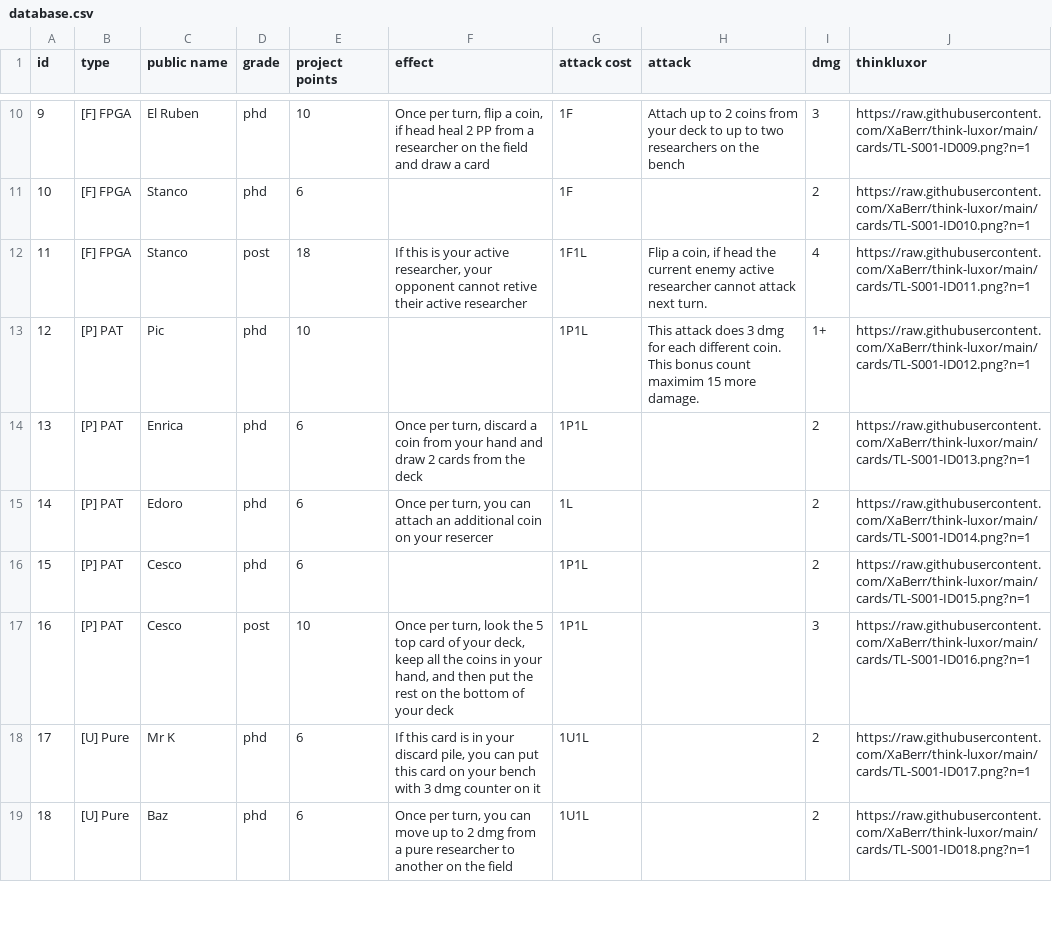
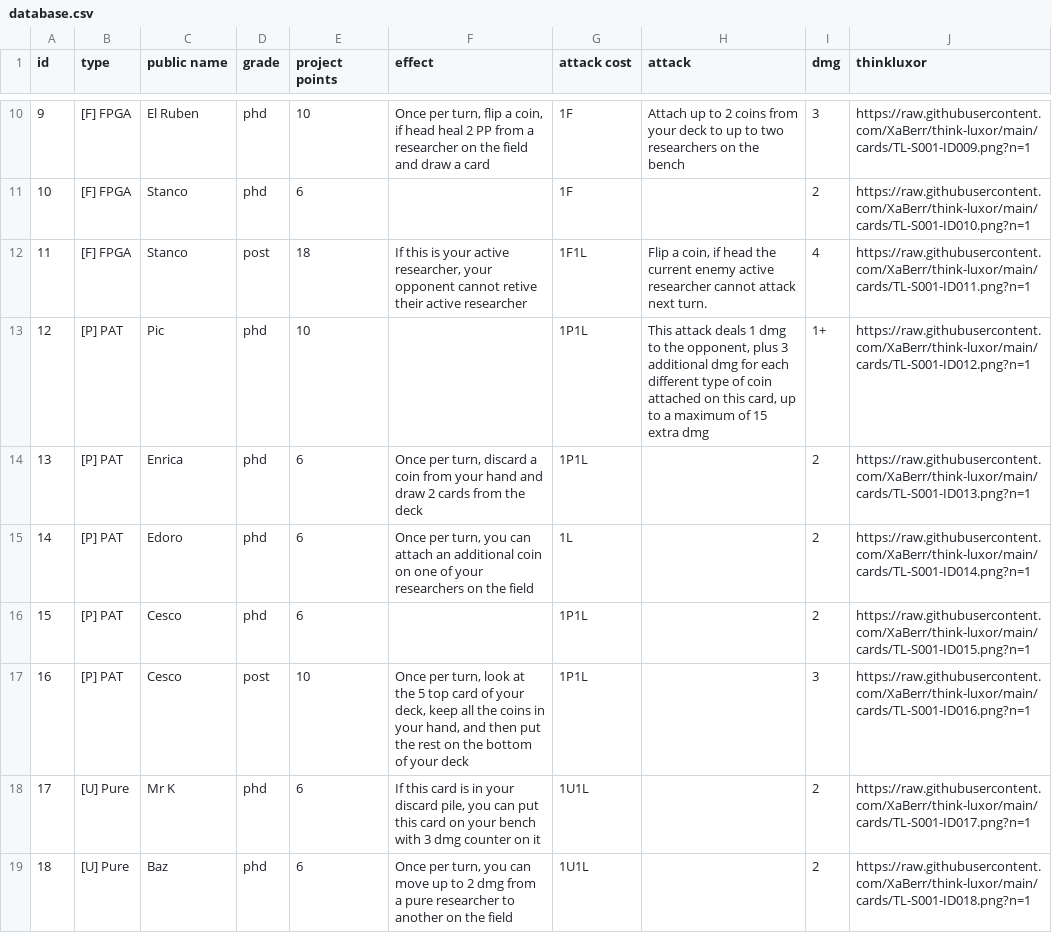
Before and after one commit to XaBerr/think-luxor, a CSV file: database.csv, drawn as a sheet; only a part is shown, gaps mark what is left out; the diff covers the shown part only.

Commit message:
Improved english of cards

```diff
--- a/database.csv
+++ b/database.csv
@@ -12,7 +12,7 @@ id,type,public name,grade,project points,effect,attack cost,attack,dmg,thinkluxo
 11,[F] FPGA,Stanco,post,18,"If this is your active researcher, your opponent cannot retive their active researcher",1F1L,"Flip a coin, if head the current enemy active researcher cannot attack next turn.",4,https://raw.githubusercontent.com/XaBerr/think-luxor/main/cards/TL-S001-ID011.png?n=1
-12,[P] PAT,Pic,phd,10,,1P1L,This attack does 3 dmg for each different coin. This bonus count maximim 15 more damage.,1+,https://raw.githubusercontent.com/XaBerr/think-luxor/main/cards/TL-S001-ID012.png?n=1
+12,[P] PAT,Pic,phd,10,,1P1L,"This attack deals 1 dmg to the opponent, plus 3 additional dmg for each different type of coin attached on this card, up to a maximum of 15 extra dmg",1+,https://raw.githubusercontent.com/XaBerr/think-luxor/main/cards/TL-S001-ID012.png?n=1
 13,[P] PAT,Enrica,phd,6,"Once per turn, discard a coin from your hand and draw 2 cards from the deck",1P1L,,2,https://raw.githubusercontent.com/XaBerr/think-luxor/main/cards/TL-S001-ID013.png?n=1
-14,[P] PAT,Edoro,phd,6,"Once per turn, you can attach an additional coin on your resercer",1L,,2,https://raw.githubusercontent.com/XaBerr/think-luxor/main/cards/TL-S001-ID014.png?n=1
+14,[P] PAT,Edoro,phd,6,"Once per turn, you can attach an additional coin on one of your researchers on the field",1L,,2,https://raw.githubusercontent.com/XaBerr/think-luxor/main/cards/TL-S001-ID014.png?n=1
 15,[P] PAT,Cesco,phd,6,,1P1L,,2,https://raw.githubusercontent.com/XaBerr/think-luxor/main/cards/TL-S001-ID015.png?n=1
-16,[P] PAT,Cesco,post,10,"Once per turn, look the 5 top card of your deck, keep all the coins in your hand, and then put the rest on the bottom of your deck",1P1L,,3,https://raw.githubusercontent.com/XaBerr/think-luxor/main/cards/TL-S001-ID016.png?n=1
+16,[P] PAT,Cesco,post,10,"Once per turn, look at the 5 top card of your deck, keep all the coins in your hand, and then put the rest on the bottom of your deck",1P1L,,3,https://raw.githubusercontent.com/XaBerr/think-luxor/main/cards/TL-S001-ID016.png?n=1
 17,[U] Pure,Mr K,phd,6,"If this card is in your discard pile, you can put this card on your bench with 3 dmg counter on it",1U1L,,2,https://raw.githubusercontent.com/XaBerr/think-luxor/main/cards/TL-S001-ID017.png?n=1
```
Also changed, not shown: 28 edited cells elsewhere in this file, 30 other files.
